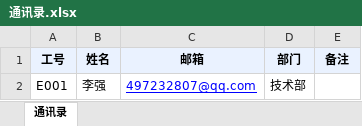
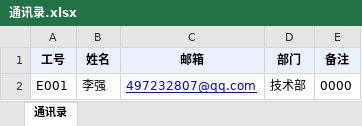
Before and after one commit to liqiang0508/PythonStudy, an Excel workbook: salaryEmail/示例数据/通讯录.xlsx, sheet 通讯录, drawn as a sheet; values as stored, in another font and other column widths than the file's, no borders; the diff names each change by its address in the sheet, - before the commit and + after, or states it on an @@ line.

```diff
--- a/salaryEmail/示例数据/通讯录.xlsx (sheet 通讯录)
+++ b/salaryEmail/示例数据/通讯录.xlsx (sheet 通讯录)
-E2 (备注): (empty)
+E2 (备注): 0000
```
Also changed, not shown: salaryEmail/示例数据/2026年10月工资表.xlsx, 9 other files.
